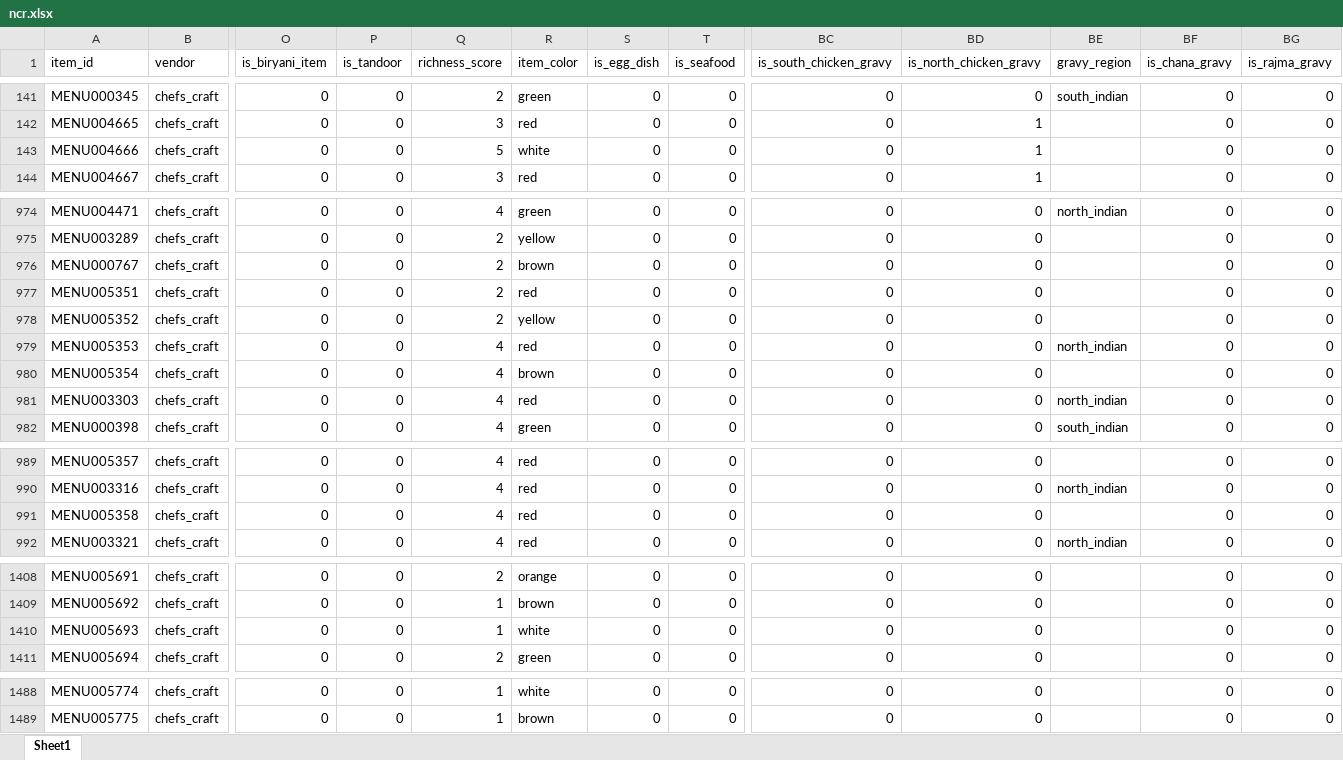
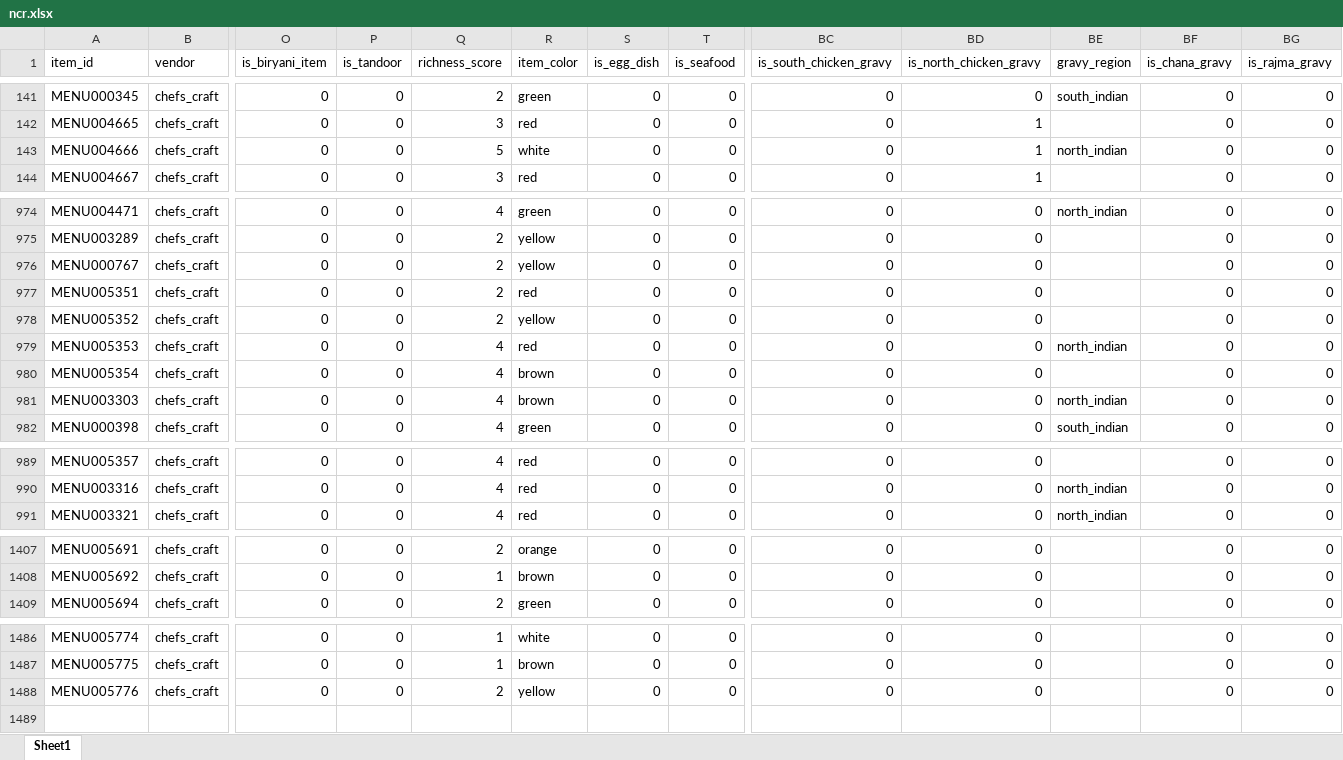
Before and after one commit to darshancmpawar/Menu_Engineering_App, an Excel workbook: ikigai_masala-main/data/raw/city_items/ncr.xlsx, sheet Sheet1, drawn as a sheet; only a part is shown, gaps mark what is left out; values as stored, in another font and other column widths than the file's, no borders; removed rows and columns are numbered as before the commit, all else as after; rows hold the shown columns only; the diff covers the shown part only; the diff names each change by its address in the sheet, - before the commit and + after, or states it on an @@ line.

```diff
--- a/ikigai_masala-main/data/raw/city_items/ncr.xlsx (sheet Sheet1)
+++ b/ikigai_masala-main/data/raw/city_items/ncr.xlsx (sheet Sheet1)
-BE143 (gravy_region): (empty)
+BE143 (gravy_region): north_indian
-R976 (item_color): brown
+R976 (item_color): yellow
-R981 (item_color): red
+R981 (item_color): brown
-row 991: MENU005358 | chefs_craft | 0 | 0 | 4 | red | 0 | 0 | 0 | 0 |  | 0 | 0
-row 1410: MENU005693 | chefs_craft | 0 | 0 | 1 | white | 0 | 0 | 0 | 0 |  | 0 | 0
+row 1488: MENU005776 | chefs_craft | 0 | 0 | 2 | yellow | 0 | 0 | 0 | 0 |  | 0 | 0
```
Also changed, not shown: 4 edited cells elsewhere in this sheet, ikigai_masala-main/data/raw/city_items/chennai.xlsx, ikigai_masala-main/data/raw/city_items/pune.xlsx, 7 other files.
